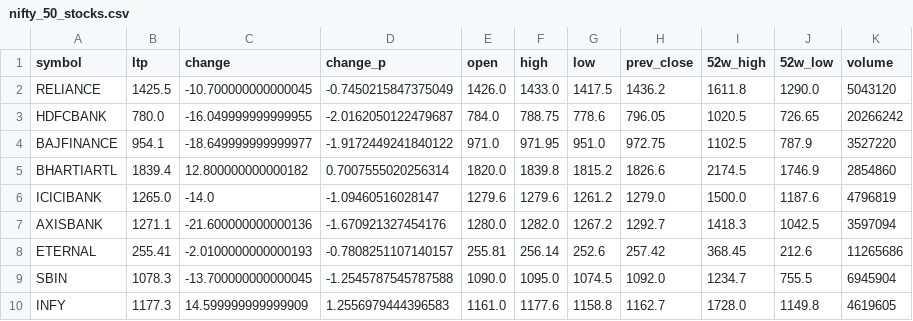
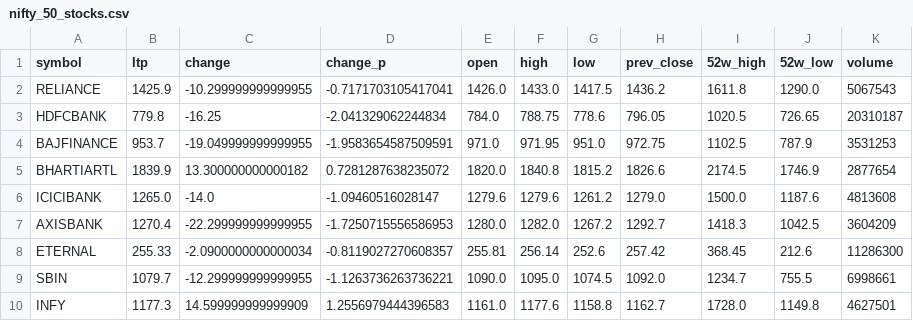
Before and after one commit to devdutintelligence/nifty50, a CSV file: Nifty/nifty_50_stocks.csv, drawn as a sheet; only a part is shown; the diff covers the shown part only.

Commit message:
[auto] nifty50 groww update – cycle #20  2026-05-08 13:34:19 IST

```diff
--- a/Nifty/nifty_50_stocks.csv
+++ b/Nifty/nifty_50_stocks.csv
@@ -1,10 +1,10 @@
 symbol,ltp,change,change_p,open,high,low,prev_close,52w_high,52w_low,volume
-RELIANCE,1425.5,-10.700000000000045,-0.7450215847375049,1426.0,1433.0,1417.5,1436.2,1611.8,1290.0,5043120
-HDFCBANK,780.0,-16.049999999999955,-2.0162050122479687,784.0,788.75,778.6,796.05,1020.5,726.65,20266242
-BAJFINANCE,954.1,-18.649999999999977,-1.9172449241840122,971.0,971.95,951.0,972.75,1102.5,787.9,3527220
-BHARTIARTL,1839.4,12.800000000000182,0.7007555020256314,1820.0,1839.8,1815.2,1826.6,2174.5,1746.9,2854860
-ICICIBANK,1265.0,-14.0,-1.09460516028147,1279.6,1279.6,1261.2,1279.0,1500.0,1187.6,4796819
-AXISBANK,1271.1,-21.600000000000136,-1.670921327454176,1280.0,1282.0,1267.2,1292.7,1418.3,1042.5,3597094
-ETERNAL,255.41,-2.0100000000000193,-0.7808251107140157,255.81,256.14,252.6,257.42,368.45,212.6,11265686
-SBIN,1078.3,-13.700000000000045,-1.2545787545787588,1090.0,1095.0,1074.5,1092.0,1234.7,755.5,6945904
-INFY,1177.3,14.599999999999909,1.2556979444396583,1161.0,1177.6,1158.8,1162.7,1728.0,1149.8,4619605
+RELIANCE,1425.9,-10.299999999999955,-0.7171703105417041,1426.0,1433.0,1417.5,1436.2,1611.8,1290.0,5067543
+HDFCBANK,779.8,-16.25,-2.041329062244834,784.0,788.75,778.6,796.05,1020.5,726.65,20310187
+BAJFINANCE,953.7,-19.049999999999955,-1.9583654587509591,971.0,971.95,951.0,972.75,1102.5,787.9,3531253
+BHARTIARTL,1839.9,13.300000000000182,0.7281287638235072,1820.0,1840.8,1815.2,1826.6,2174.5,1746.9,2877654
+ICICIBANK,1265.0,-14.0,-1.09460516028147,1279.6,1279.6,1261.2,1279.0,1500.0,1187.6,4813608
+AXISBANK,1270.4,-22.299999999999955,-1.7250715556586953,1280.0,1282.0,1267.2,1292.7,1418.3,1042.5,3604209
+ETERNAL,255.33,-2.0900000000000034,-0.8119027270608357,255.81,256.14,252.6,257.42,368.45,212.6,11286300
+SBIN,1079.7,-12.299999999999955,-1.1263736263736221,1090.0,1095.0,1074.5,1092.0,1234.7,755.5,6998661
+INFY,1177.3,14.599999999999909,1.2556979444396583,1161.0,1177.6,1158.8,1162.7,1728.0,1149.8,4627501
```
Also changed, not shown: 143 edited cells elsewhere in this file.
